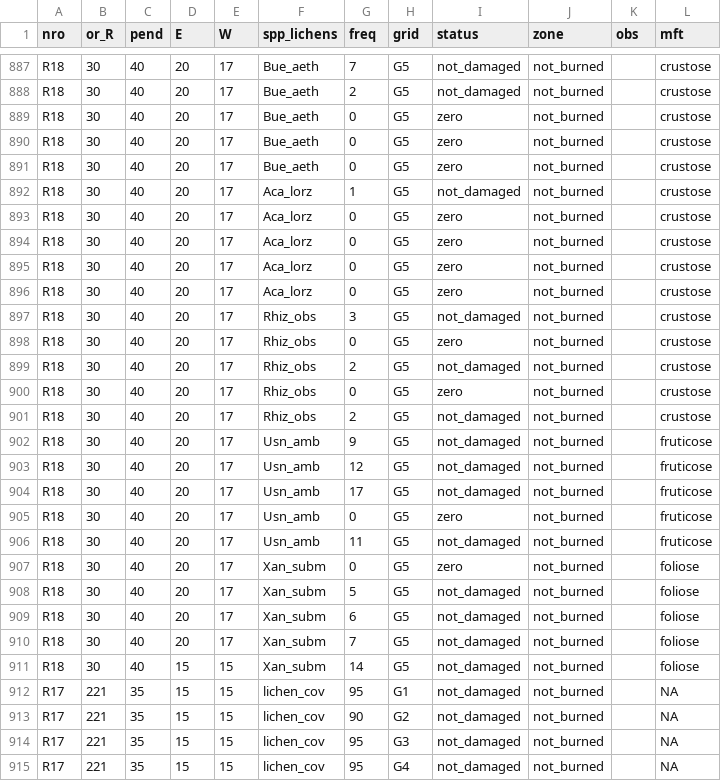
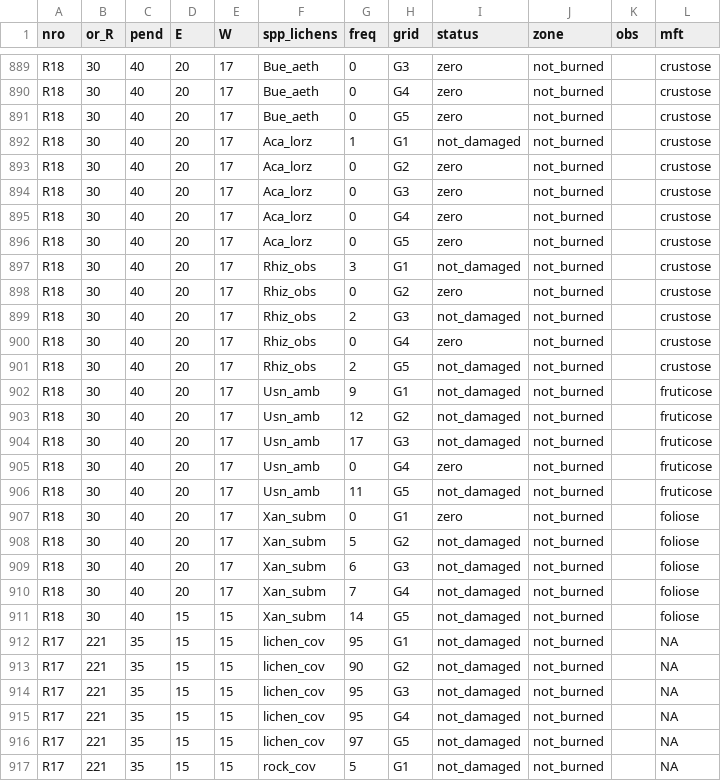
Before and after one commit to rauldd93/Data-science-portofolio, a CSV file: fire-PNQC/PNQC_df_mft.csv, drawn as a sheet; only a part is shown, gaps mark what is left out; the shorter side is filled out with more unchanged rows; removed rows and columns are numbered as before the commit, all else as after; the diff covers the shown part only; the diff names each change by its address in the sheet, - before the commit and + after, or states it on an @@ line.

```diff
--- a/fire-PNQC/PNQC_df_mft.csv
+++ b/fire-PNQC/PNQC_df_mft.csv
-G889 (freq): 7
+G889 (freq): 0
-H889 (grid): G5
+H889 (grid): G3
-I889:I890 (status): not_damaged
+I889:I890 (status): zero
-G890 (freq): 2
+G890 (freq): 0
-H890 (grid): G5
+H890 (grid): G4
+row 892: R18 | 30 | 40 | 20 | 17 | Aca_lorz | 1 | G1 | not_damaged | not_burned |  | crustose
-F893:F894 (spp_lichens): Bue_aeth
+F893:F894 (spp_lichens): Aca_lorz
-H893 (grid): G5
+H893 (grid): G2
-H894 (grid): G5
+H894 (grid): G3
-G895 (freq): 1
+G895 (freq): 0
-H895 (grid): G5
+H895 (grid): G4
-I895 (status): not_damaged
+I895 (status): zero
-F897:F898 (spp_lichens): Aca_lorz
+F897:F898 (spp_lichens): Rhiz_obs
-G897 (freq): 0
+G897 (freq): 3
-H897 (grid): G5
+H897 (grid): G1
-I897 (status): zero
+I897 (status): not_damaged
-H898 (grid): G5
+H898 (grid): G2
-row 896: R18 | 30 | 40 | 20 | 17 | Aca_lorz | 0 | G5 | zero | not_burned |  | crustose
-G899 (freq): 3
+G899 (freq): 2
-H899 (grid): G5
+H899 (grid): G3
-H900 (grid): G5
+H900 (grid): G4
-row 900: R18 | 30 | 40 | 20 | 17 | Rhiz_obs | 0 | G5 | zero | not_burned |  | crustose
-row 901: R18 | 30 | 40 | 20 | 17 | Rhiz_obs | 2 | G5 | not_damaged | not_burned |  | crustose
-H902 (grid): G5
+H902 (grid): G1
-H903 (grid): G5
+H903 (grid): G2
-H904 (grid): G5
+H904 (grid): G3
-H905 (grid): G5
+H905 (grid): G4
-H907 (grid): G5
+H907 (grid): G1
-H908 (grid): G5
+H908 (grid): G2
-H909 (grid): G5
+H909 (grid): G3
-H910 (grid): G5
+H910 (grid): G4
```
Also changed, not shown: 5 added rows, 3 removed rows and 23 edited cells elsewhere in this file.
